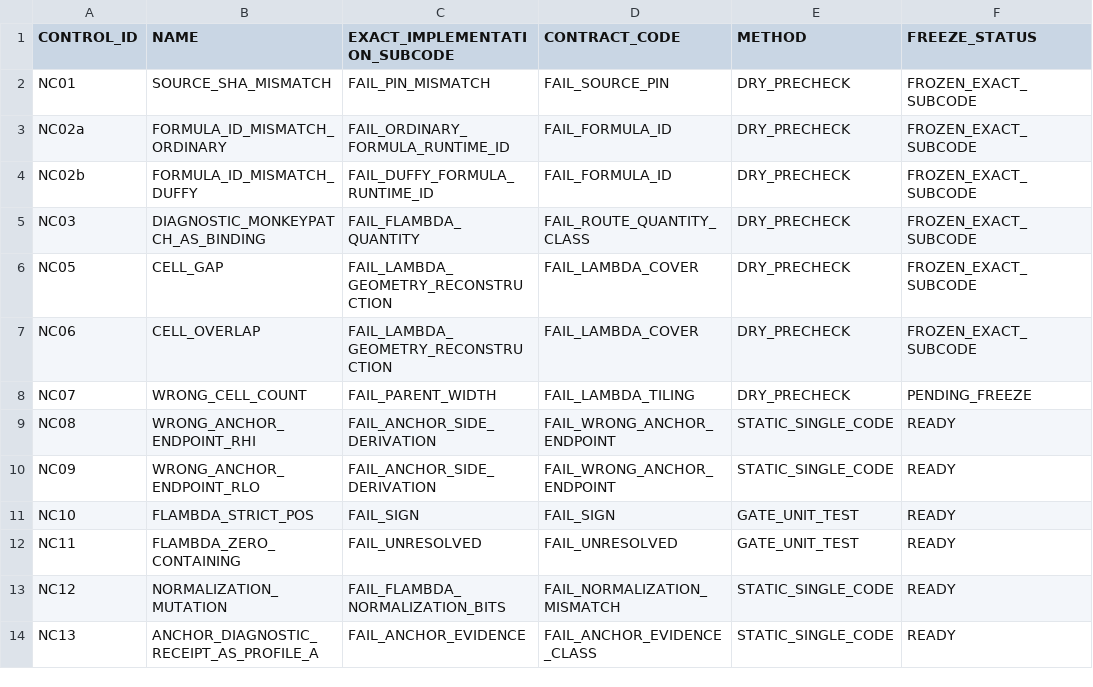
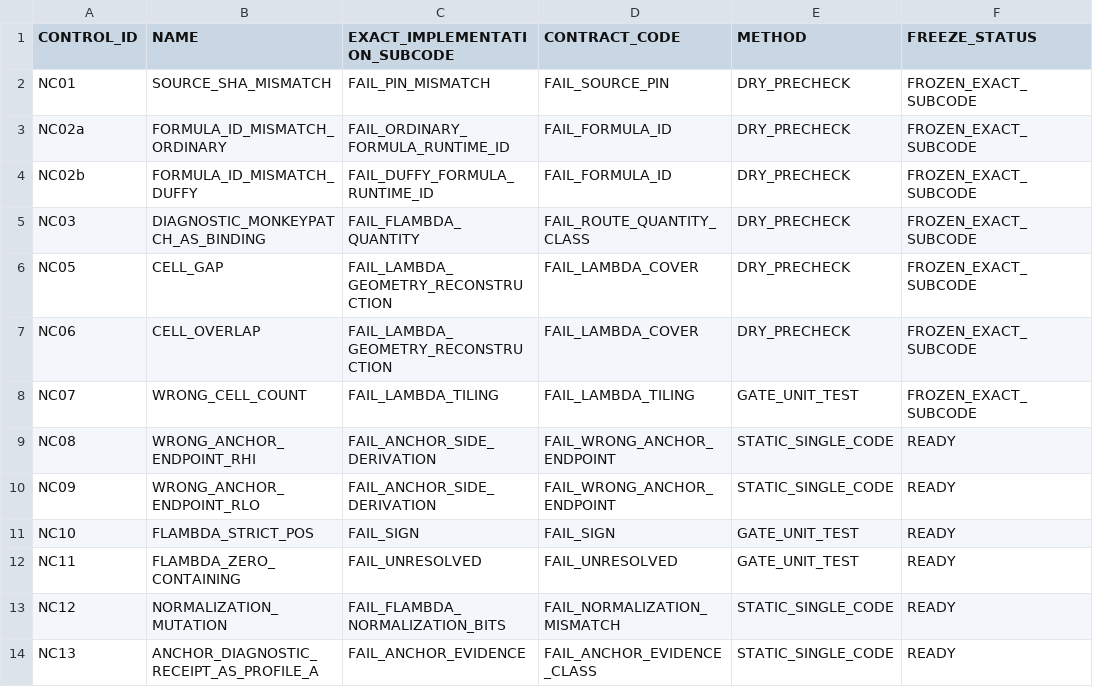
Before and after one commit to cotaxxxx/basepoint-geometry, a TSV file: CERTIFICATES/prolate/item2_circle/b_tube_v2_1/monotone/F_LAMBDA_CHECKER_CANONICAL_NC_V1_1_PREEXEC_CONTROLS.tsv, drawn as a sheet; only a part is shown.

Commit message:
Freeze NC07 cell-count subcode

```diff
--- a/CERTIFICATES/prolate/item2_circle/b_tube_v2_1/monotone/F_LAMBDA_CHECKER_CANONICAL_NC_V1_1_PREEXEC_CONTROLS.tsv
+++ b/CERTIFICATES/prolate/item2_circle/b_tube_v2_1/monotone/F_LAMBDA_CHECKER_CANONICAL_NC_V1_1_PREEXEC_CONTROLS.tsv
@@ -7,3 +7,3 @@ NC05	CELL_GAP	FAIL_LAMBDA_GEOMETRY_RECONSTRUCTION	FAIL_LAMBDA_COVER	DRY_PRECHECK
 NC06	CELL_OVERLAP	FAIL_LAMBDA_GEOMETRY_RECONSTRUCTION	FAIL_LAMBDA_COVER	DRY_PRECHECK	FROZEN_EXACT_SUBCODE
-NC07	WRONG_CELL_COUNT	FAIL_PARENT_WIDTH	FAIL_LAMBDA_TILING	DRY_PRECHECK	PENDING_FREEZE
+NC07	WRONG_CELL_COUNT	FAIL_LAMBDA_TILING	FAIL_LAMBDA_TILING	GATE_UNIT_TEST	FROZEN_EXACT_SUBCODE
 NC08	WRONG_ANCHOR_ENDPOINT_RHI	FAIL_ANCHOR_SIDE_DERIVATION	FAIL_WRONG_ANCHOR_ENDPOINT	STATIC_SINGLE_CODE	READY
```
Also changed, not shown: 1 other file.
